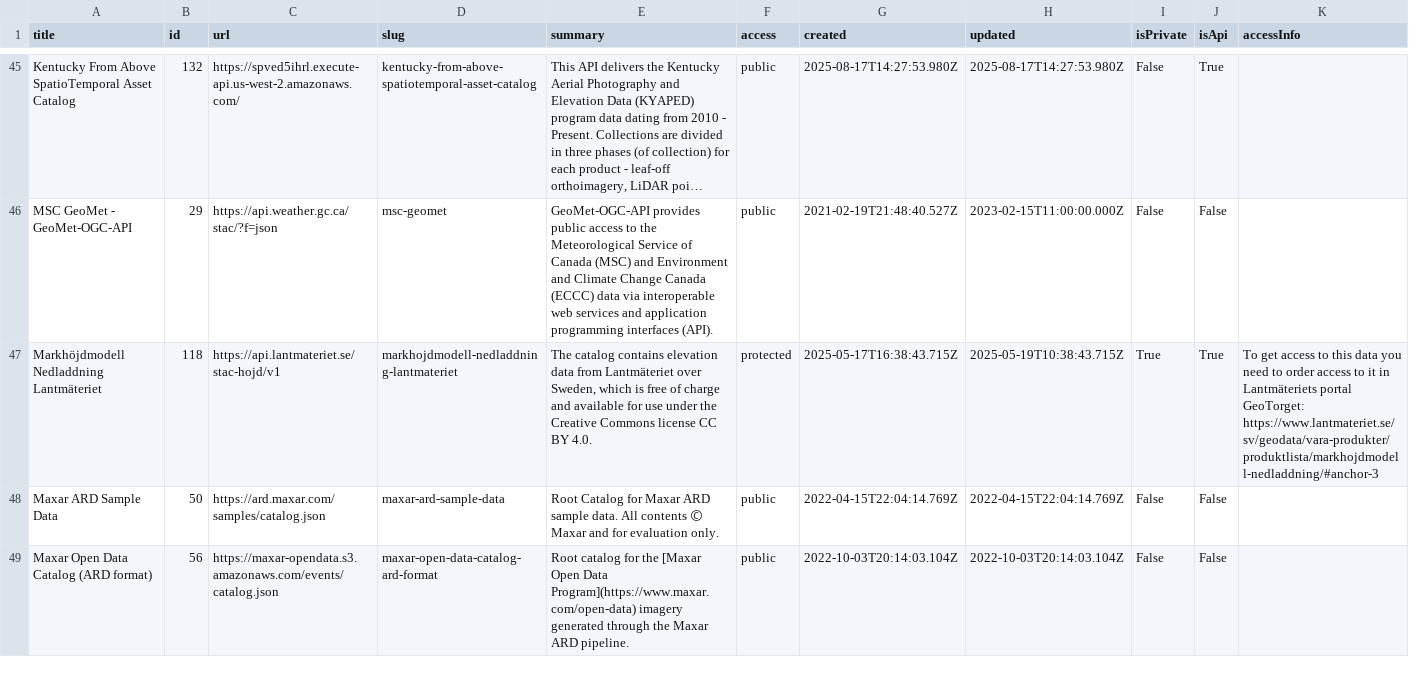
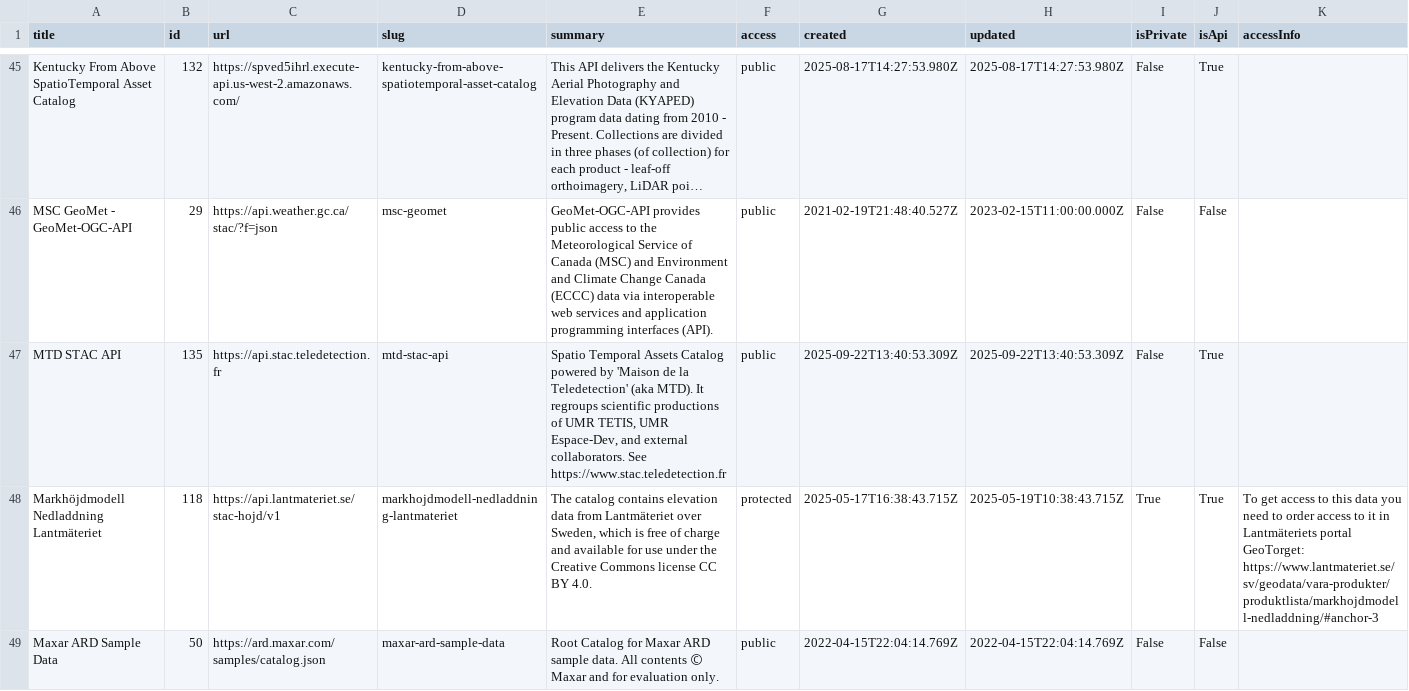
Before and after one commit to opengeos/stac-index-catalogs, a TSV file: stac_catalogs.tsv, drawn as a sheet; only a part is shown, gaps mark what is left out; the shorter side is filled out with more unchanged rows; long unchanged cells end in …; the diff names each change by its address in the sheet, - before the commit and + after, or states it on an @@ line.

```diff
--- a/stac_catalogs.tsv
+++ b/stac_catalogs.tsv
+row 47: MTD STAC API | 135 | https://api.stac.teledetection.fr | mtd-stac-api | Spatio Temporal Assets Catalog powered by 'Maison de la Teledetection' (aka MTD). It regroups scientific productions of UMR TETIS, UMR Espace-Dev, and external collaborators. See https://www.stac.teledetection.fr | public | 2025-09-22T13:40:53.309Z | 2025-09-22T13:40:53.309Z | False | True
```
Also changed, not shown: 1 other file.
